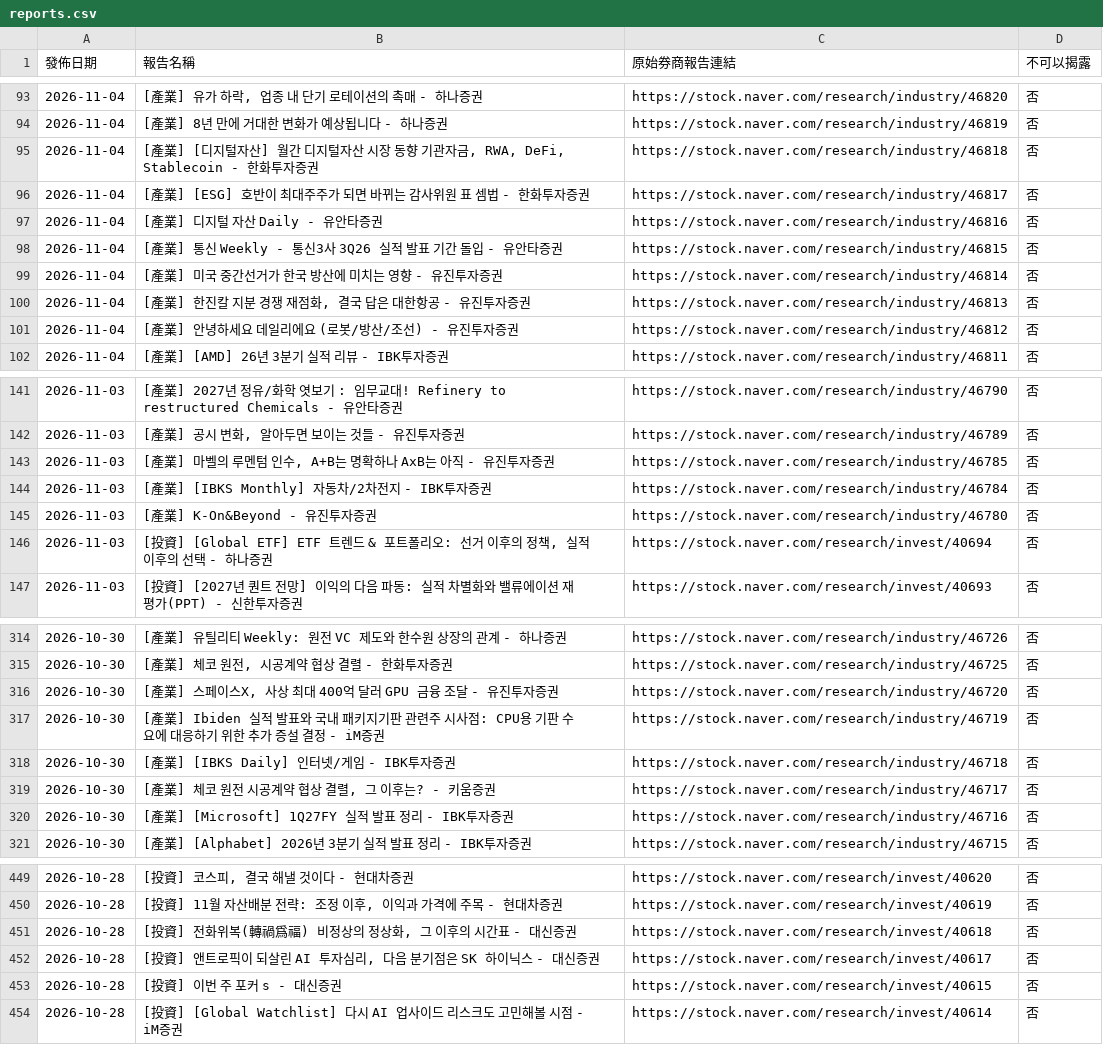
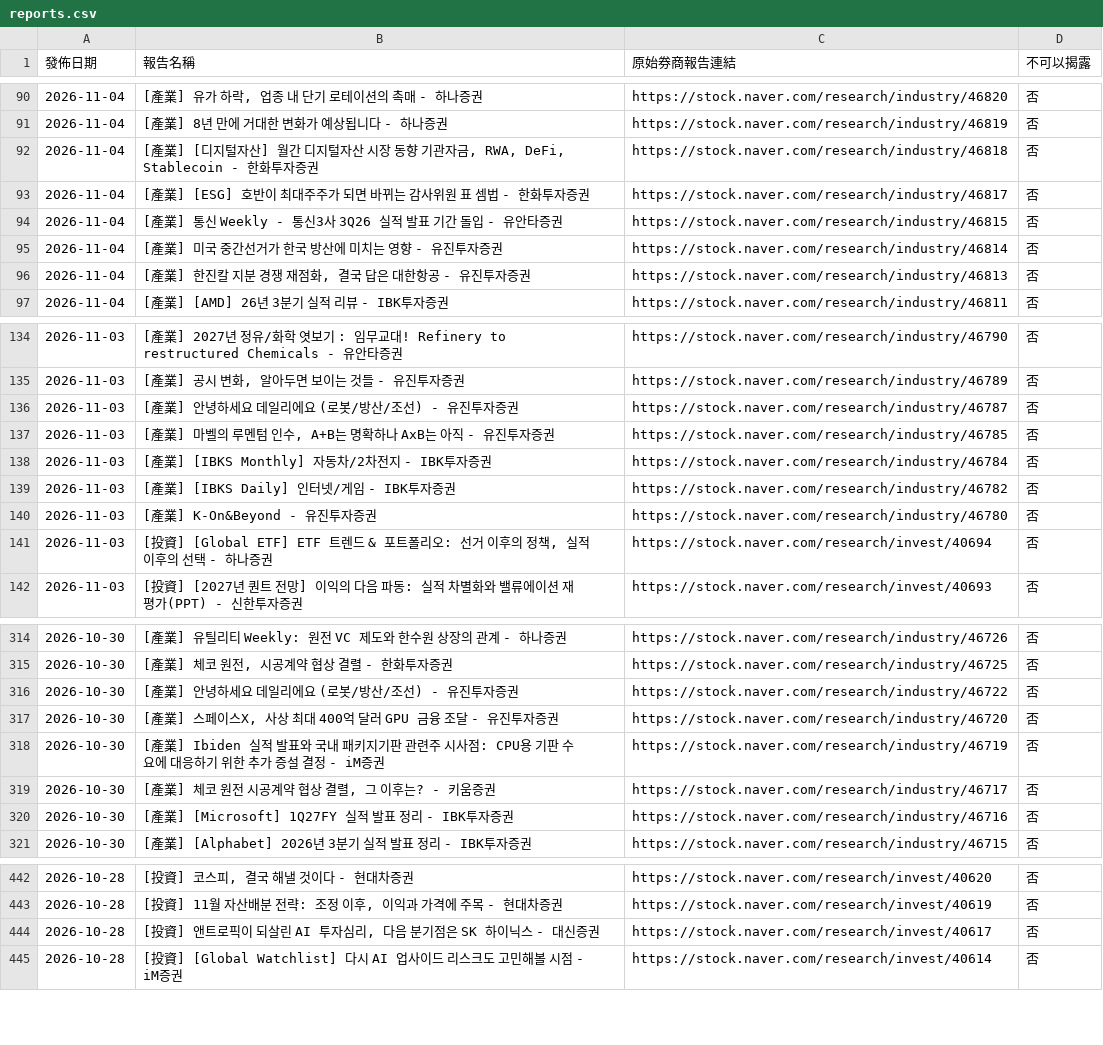
Before and after one commit to dylanlu0604-dot/financial-report-hub-naver, a CSV file: data/reports.csv, drawn as a sheet; only a part is shown, gaps mark what is left out; removed rows and columns are numbered as before the commit, all else as after; the diff covers the shown part only; the diff names each change by its address in the sheet, - before the commit and + after, or states it on an @@ line.

```diff
--- a/data/reports.csv
+++ b/data/reports.csv
-row 97: 2026-11-04 | [產業] 디지털 자산 Daily - 유안타증권 | https://stock.naver.com/research/industry/46816 | 否
-row 101: 2026-11-04 | [產業] 안녕하세요 데일리에요 (로봇/방산/조선) - 유진투자증권 | https://stock.naver.com/research/industry/46812 | 否
+row 136: 2026-11-03 | [產業] 안녕하세요 데일리에요 (로봇/방산/조선) - 유진투자증권 | https://stock.naver.com/research/industry/46787 | 否
+row 139: 2026-11-03 | [產業] [IBKS Daily] 인터넷/게임 - IBK투자증권 | https://stock.naver.com/research/industry/46782 | 否
+row 316: 2026-10-30 | [產業] 안녕하세요 데일리에요 (로봇/방산/조선) - 유진투자증권 | https://stock.naver.com/research/industry/46722 | 否
-row 318: 2026-10-30 | [產業] [IBKS Daily] 인터넷/게임 - IBK투자증권 | https://stock.naver.com/research/industry/46718 | 否
-row 451: 2026-10-28 | [投資] 전화위복(轉禍爲福) 비정상의 정상화, 그 이후의 시간표 - 대신증권 | https://stock.naver.com/research/invest/40618 | 否
-row 453: 2026-10-28 | [投資] 이번 주 포커 s - 대신증권 | https://stock.naver.com/research/invest/40615 | 否
```
Also changed, not shown: 7 added rows, 30 removed rows and 4 edited cells elsewhere in this file, 45 other files.
